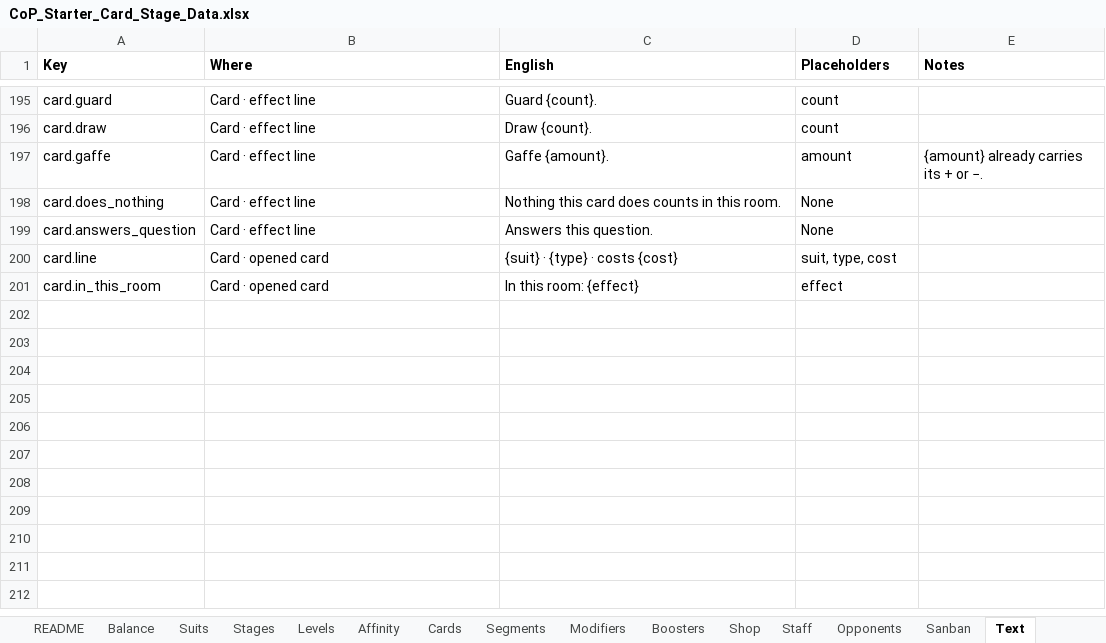
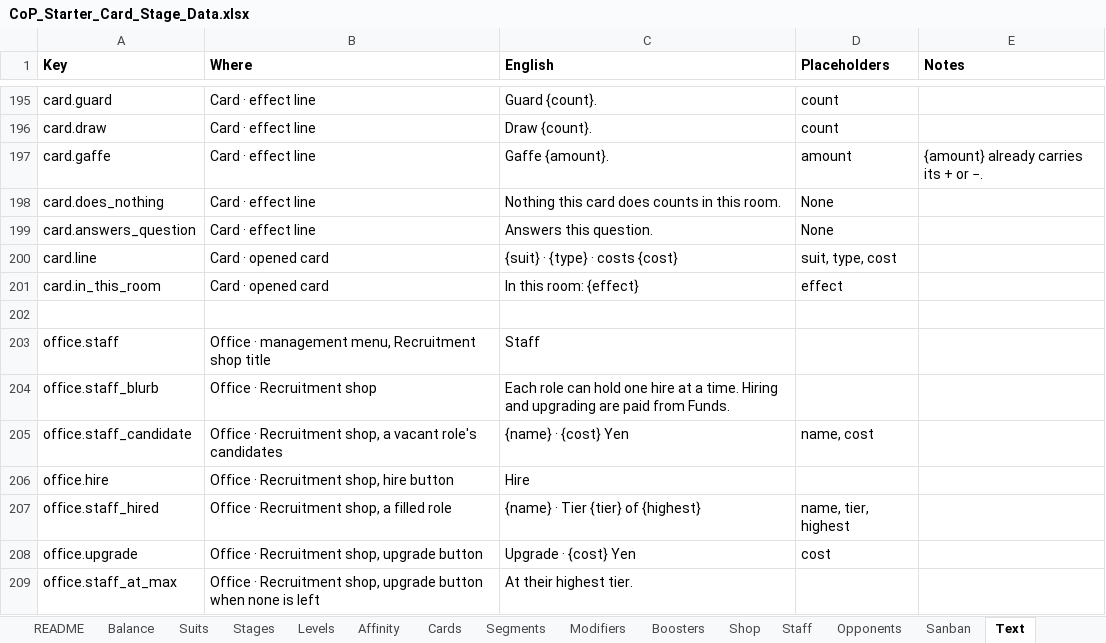
Before and after one commit to Lotusmonogatari/CoP-Deckbuilder, an Excel workbook: design/CoP_Starter_Card_Stage_Data.xlsx, sheet Text, drawn as a sheet; only a part is shown, gaps mark what is left out; values as stored, in another font and other column widths than the file's, no borders; the diff names each change by its address in the sheet, - before the commit and + after, or states it on an @@ line.

Commit message:
Add files via upload

```diff
--- a/design/CoP_Starter_Card_Stage_Data.xlsx (sheet Text)
+++ b/design/CoP_Starter_Card_Stage_Data.xlsx (sheet Text)
+row 202: (empty)
+row 203: office.staff | Office · management menu, Recruitment shop title | Staff
+row 204: office.staff_blurb | Office · Recruitment shop | Each role can hold one hire at a time. Hiring and upgrading are paid from Funds.
+row 205: office.staff_candidate | Office · Recruitment shop, a vacant role's candidates | {name} · {cost} Yen | name, cost
+row 206: office.hire | Office · Recruitment shop, hire button | Hire
+row 207: office.staff_hired | Office · Recruitment shop, a filled role | {name} · Tier {tier} of {highest} | name, tier, highest
+row 208: office.upgrade | Office · Recruitment shop, upgrade button | Upgrade · {cost} Yen | cost
+row 209: office.staff_at_max | Office · Recruitment shop, upgrade button when none is left | At their highest tier.
```
